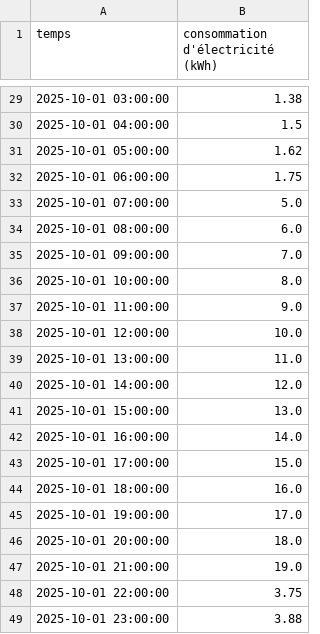
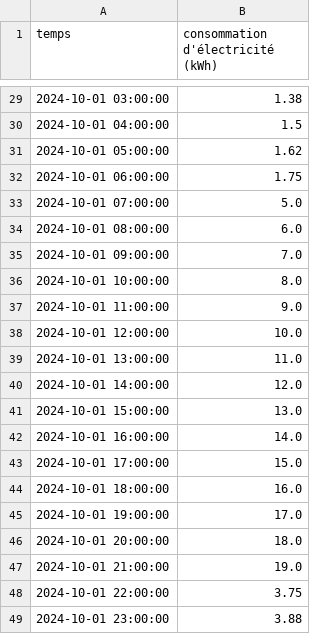
Before and after one commit to AugustinGrunewald/Hack-Grid, a CSV file: data/consommation_electricite_deux_jours.csv, drawn as a sheet; only a part is shown, gaps mark what is left out; the diff covers the shown part only.

```diff
--- a/data/consommation_electricite_deux_jours.csv
+++ b/data/consommation_electricite_deux_jours.csv
@@ -29,21 +29,21 @@ temps,consommation d'électricité (kWh)
-2025-10-01 03:00:00,1.38
-2025-10-01 04:00:00,1.5
-2025-10-01 05:00:00,1.62
-2025-10-01 06:00:00,1.75
-2025-10-01 07:00:00,5.0
-2025-10-01 08:00:00,6.0
-2025-10-01 09:00:00,7.0
-2025-10-01 10:00:00,8.0
-2025-10-01 11:00:00,9.0
-2025-10-01 12:00:00,10.0
-2025-10-01 13:00:00,11.0
-2025-10-01 14:00:00,12.0
-2025-10-01 15:00:00,13.0
-2025-10-01 16:00:00,14.0
-2025-10-01 17:00:00,15.0
-2025-10-01 18:00:00,16.0
-2025-10-01 19:00:00,17.0
-2025-10-01 20:00:00,18.0
-2025-10-01 21:00:00,19.0
-2025-10-01 22:00:00,3.75
-2025-10-01 23:00:00,3.88
+2024-10-01 03:00:00,1.38
+2024-10-01 04:00:00,1.5
+2024-10-01 05:00:00,1.62
+2024-10-01 06:00:00,1.75
+2024-10-01 07:00:00,5.0
+2024-10-01 08:00:00,6.0
+2024-10-01 09:00:00,7.0
+2024-10-01 10:00:00,8.0
+2024-10-01 11:00:00,9.0
+2024-10-01 12:00:00,10.0
+2024-10-01 13:00:00,11.0
+2024-10-01 14:00:00,12.0
+2024-10-01 15:00:00,13.0
+2024-10-01 16:00:00,14.0
+2024-10-01 17:00:00,15.0
+2024-10-01 18:00:00,16.0
+2024-10-01 19:00:00,17.0
+2024-10-01 20:00:00,18.0
+2024-10-01 21:00:00,19.0
+2024-10-01 22:00:00,3.75
+2024-10-01 23:00:00,3.88
```
Also changed, not shown: 27 edited cells elsewhere in this file, data/day_ahead_prices_example.csv, 1 other file.
